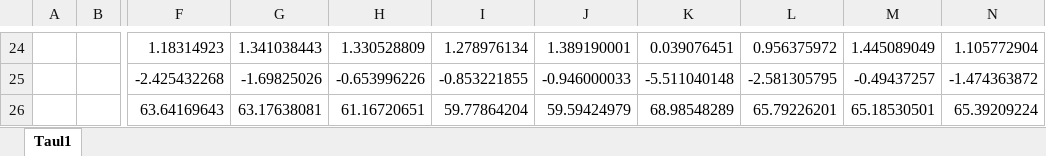
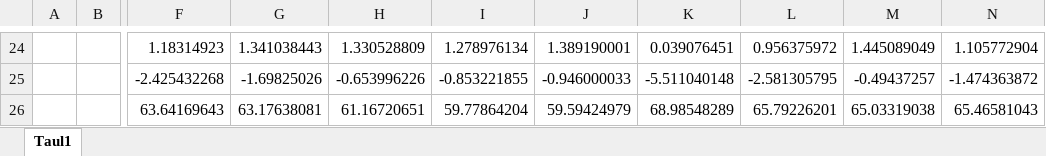
Before and after one commit to pttry/pttrobo, an Excel workbook: inst/ennustekuvat/ptt_ennusteet_KT_2022_1.xlsx, sheet Taul1, drawn as a sheet; only a part is shown, gaps mark what is left out; values as stored, in another font and other column widths than the file's, no borders; the diff names each change by its address in the sheet, - before the commit and + after, or states it on an @@ line.

```diff
--- a/inst/ennustekuvat/ptt_ennusteet_KT_2022_1.xlsx (sheet Taul1)
+++ b/inst/ennustekuvat/ptt_ennusteet_KT_2022_1.xlsx (sheet Taul1)
-M26: 65.18530501
+M26: 65.03319038
-N26: 65.39209224
+N26: 65.46581043
```
Also changed, not shown: 6 other files.
